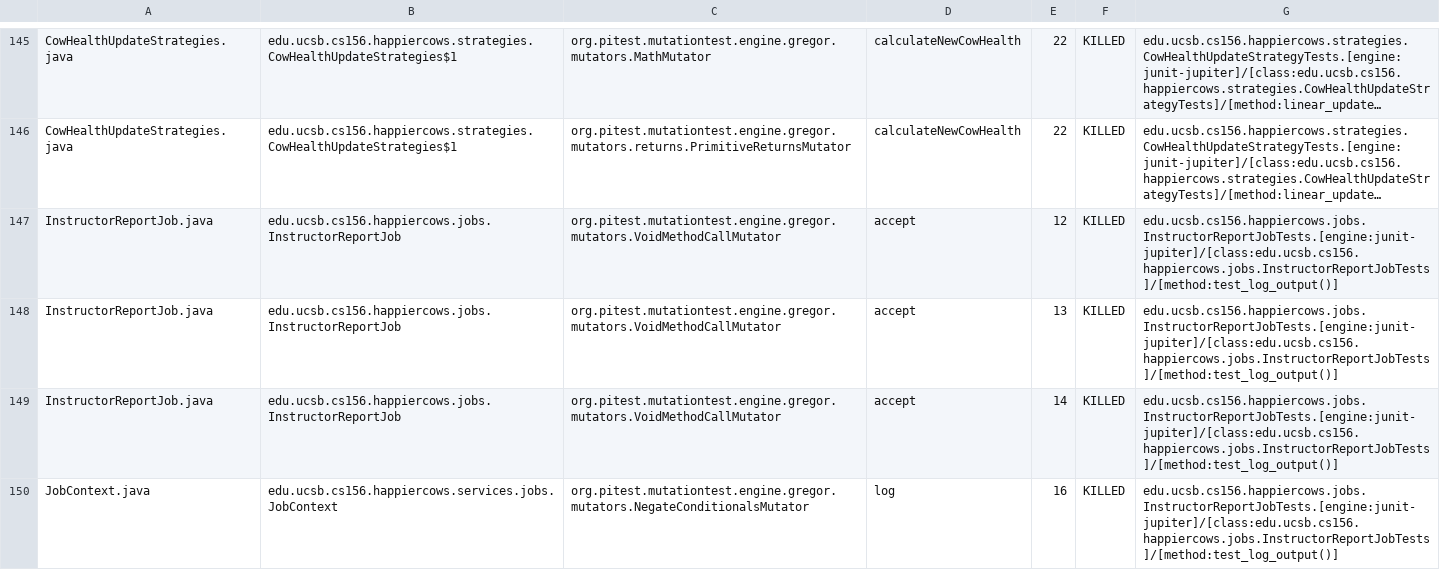
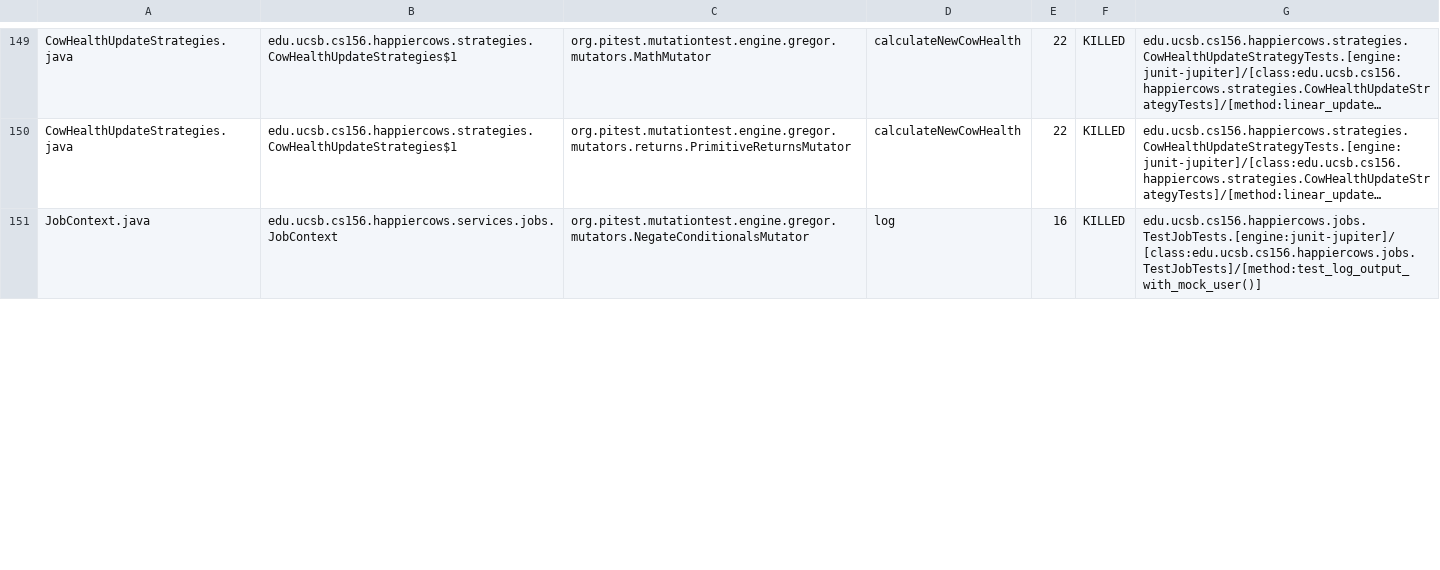
Before and after one commit to ucsb-cs156-s23/proj-happycows-s23-6pm-1, a CSV file: pitest/mutations.csv, drawn as a sheet; only a part is shown, gaps mark what is left out; long unchanged cells end in …; removed rows and columns are numbered as before the commit, all else as after; the diff covers the shown part only; the diff names each change by its address in the sheet, - before the commit and + after, or states it on an @@ line.

Commit message:
Deploying to gh-pages from @ ucsb-cs156-s23/proj-happycows-s23-6pm-1@c9146e4c1b6a594cf82189ec4c4fcded743eaab6 🚀

```diff
--- a/pitest/mutations.csv
+++ b/pitest/mutations.csv
-row 147: InstructorReportJob.java | edu.ucsb.cs156.happiercows.jobs.InstructorReportJob | org.pitest.mutationtest.engine.gregor.mutators.VoidMethodCallMutator | accept | 12 | KILLED | edu.ucsb.cs156.happiercows.jobs.InstructorReportJobTests.[engine:junit-jupiter]/[class:edu.ucsb.cs156.happiercows.jobs.InstructorReportJobTests]/[method:test_log_output()]
-row 148: InstructorReportJob.java | edu.ucsb.cs156.happiercows.jobs.InstructorReportJob | org.pitest.mutationtest.engine.gregor.mutators.VoidMethodCallMutator | accept | 13 | KILLED | edu.ucsb.cs156.happiercows.jobs.InstructorReportJobTests.[engine:junit-jupiter]/[class:edu.ucsb.cs156.happiercows.jobs.InstructorReportJobTests]/[method:test_log_output()]
-row 149: InstructorReportJob.java | edu.ucsb.cs156.happiercows.jobs.InstructorReportJob | org.pitest.mutationtest.engine.gregor.mutators.VoidMethodCallMutator | accept | 14 | KILLED | edu.ucsb.cs156.happiercows.jobs.InstructorReportJobTests.[engine:junit-jupiter]/[class:edu.ucsb.cs156.happiercows.jobs.InstructorReportJobTests]/[method:test_log_output()]
-G151: edu.ucsb.cs156.happiercows.jobs.InstructorReportJobTests.[engine:junit-jupiter]/[class:edu.ucsb.cs156.happiercows.jobs.InstructorReportJobTests]/[method:test_log_output()]
+G151: edu.ucsb.cs156.happiercows.jobs.TestJobTests.[engine:junit-jupiter]/[class:edu.ucsb.cs156.happiercows.jobs.TestJobTests]/[method:test_log_output_with_mock_user()]
```
Also changed, not shown: 8 added rows and 31 edited cells elsewhere in this file, 33 other files.
